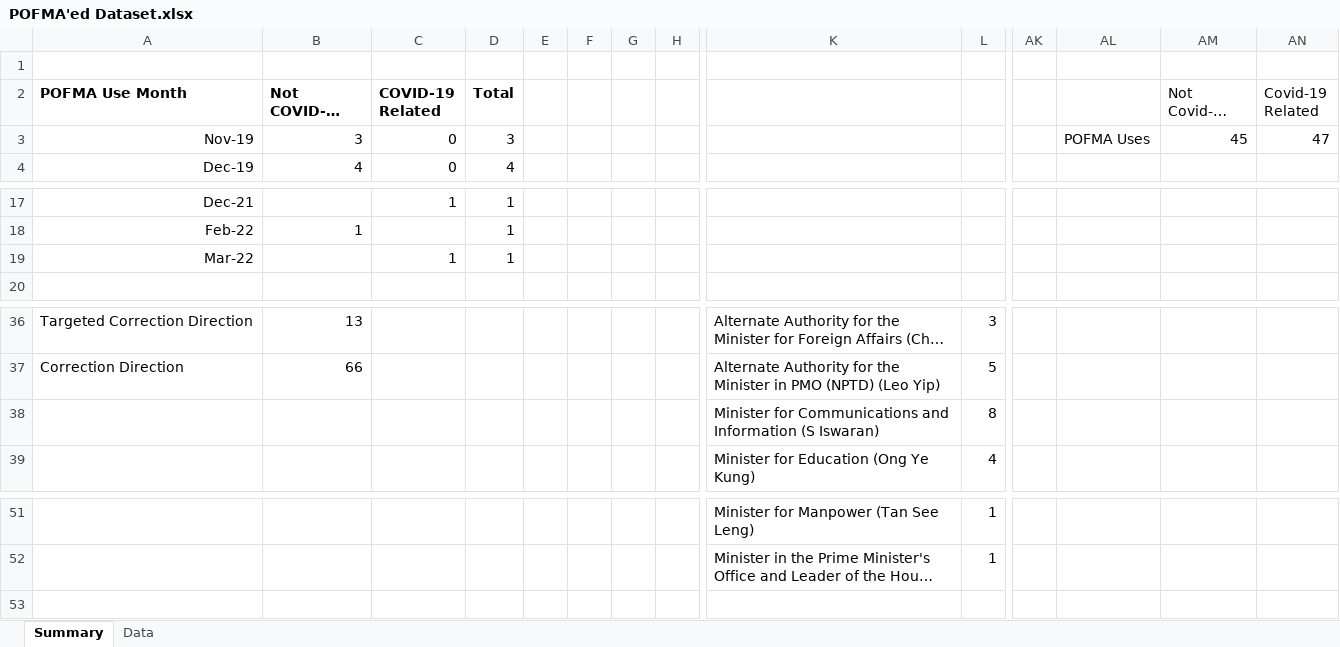
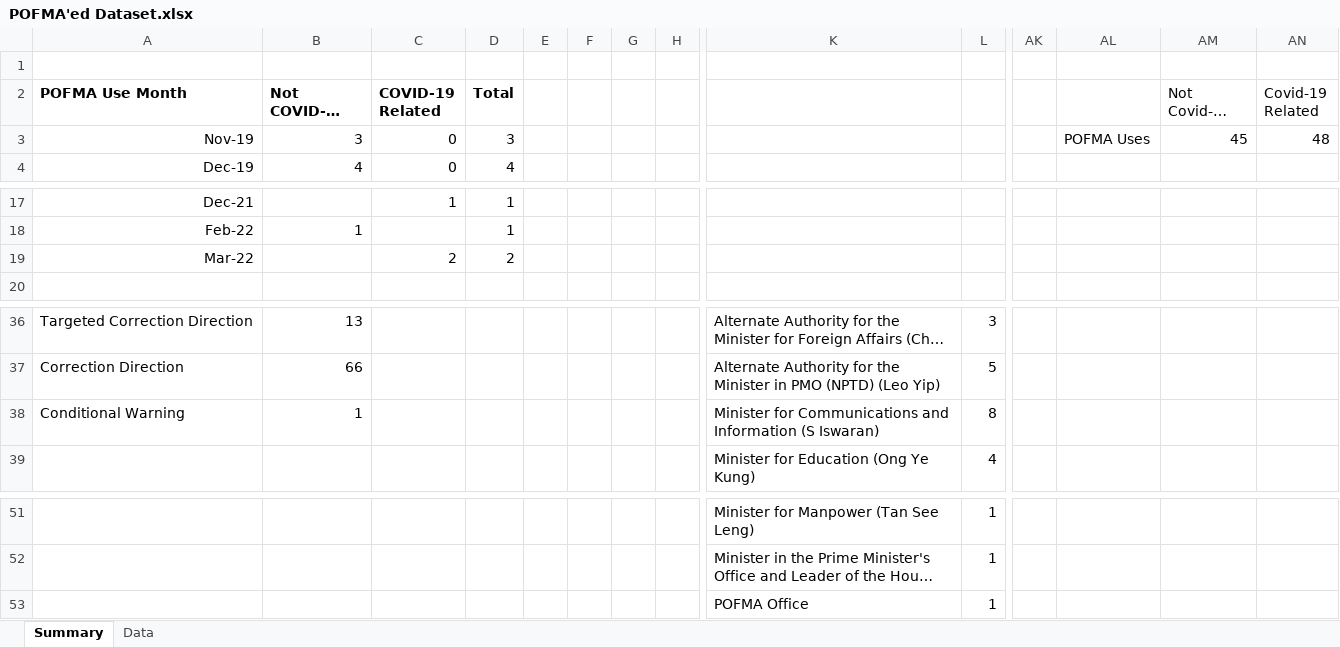
Before and after one commit to flyingkai/POFMAed, an Excel workbook: POFMA'ed Dataset.xlsx, sheet Summary, drawn as a sheet; only a part is shown, gaps mark what is left out; long unchanged cells end in …; values as stored, in another font and other column widths than the file's, no borders; charts and pictures not drawn; rows hold the shown columns only; the diff names each change by its address in the sheet, - before the commit and + after, or states it on an @@ line.

Commit message:
v2022.04.01
Inclusion of 1 new report and 1 new POFMA use

```diff
--- a/POFMA'ed Dataset.xlsx (sheet Summary)
+++ b/POFMA'ed Dataset.xlsx (sheet Summary)
-AN3 (Covid-19 Related): 47
+AN3 (Covid-19 Related): 48
-C19 (COVID-19 Related): 1
+C19 (COVID-19 Related): 2
-D19 (Total): 1
+D19 (Total): 2
-A38 (POFMA Use Month): (empty)
+A38 (POFMA Use Month): Conditional Warning
-B38 (Not COVID-19 Related): (empty)
+B38 (Not COVID-19 Related): 1
+row 53:  |  |  |  |  |  |  |  | POFMA Office | 1
```
Also changed, not shown: sheet Data, charts or pictures, 1 other file.
